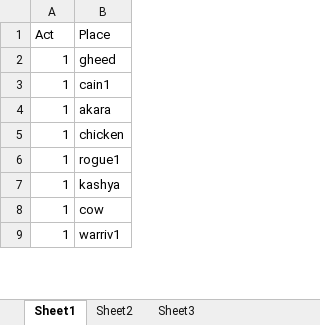
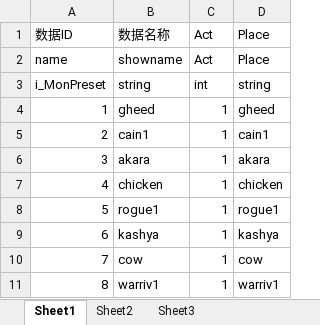
Before and after one commit to zpcpi/DiabloII_data, an Excel workbook: excel/data_excel/MonPreset.xlsx, sheet Sheet1, drawn as a sheet; only a part is shown; values as stored, in another font and other column widths than the file's, no borders; addresses are those after the commit; the diff names each change by its address in the sheet, - before the commit and + after, or states it on an @@ line.

```diff
--- a/excel/data_excel/MonPreset.xlsx (sheet Sheet1)
+++ b/excel/data_excel/MonPreset.xlsx (sheet Sheet1)
+column A (数据ID), rows 4-11: 1 | 2 | 3 | 4 | 5 | 6 | 7 | 8
+column B (数据名称), rows 4-11: gheed | cain1 | akara | chicken | rogue1 | kashya | cow | warriv1
+row 2: name | showname | Act | Place
+row 3: i_MonPreset | string | int | string
```
Also changed, not shown: excel/data_excel/MonAi.xlsx, excel/data_excel/MonEquip.xlsx, 8 other files.
